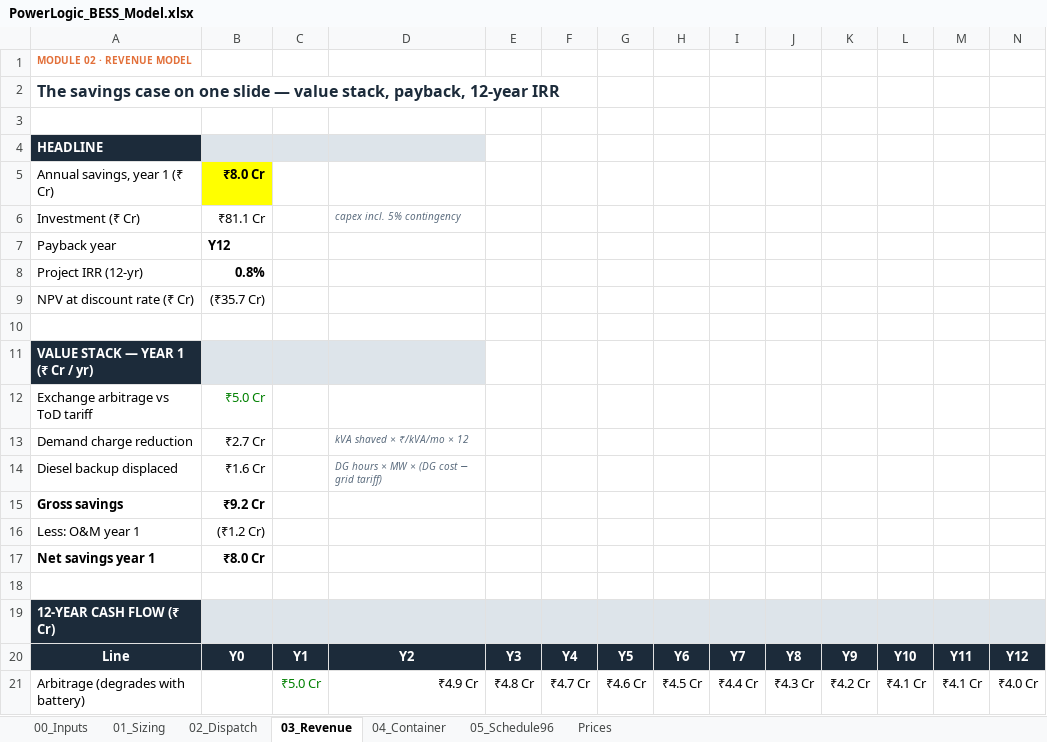
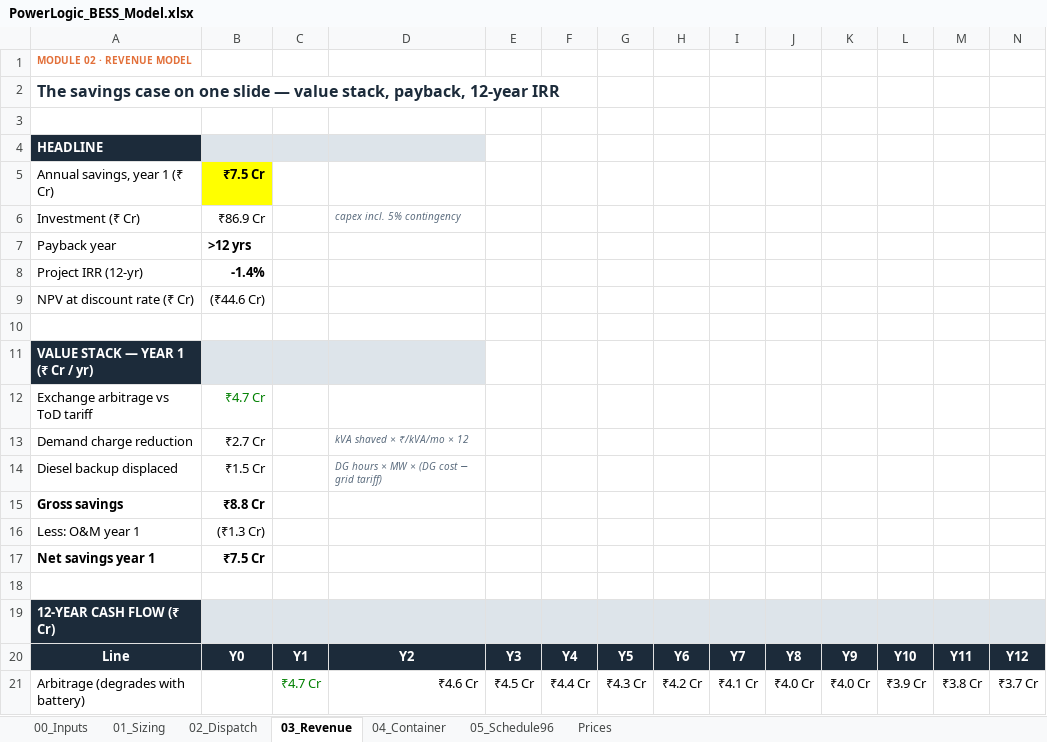
Before and after one commit to jai2k701/powerlogic-bess, an Excel workbook: PowerLogic_BESS_Model.xlsx, sheet 03_Revenue, drawn as a sheet; only a part is shown; values as stored, in another font and other column widths than the file's, no borders; the diff covers the shown part only; the diff names each change by its address in the sheet, - before the commit and + after, or states it on an @@ line.

```diff
--- a/PowerLogic_BESS_Model.xlsx (sheet 03_Revenue)
+++ b/PowerLogic_BESS_Model.xlsx (sheet 03_Revenue)
-B5: ₹8.0 Cr
+B5: ₹7.5 Cr
-B6: ₹81.1 Cr
+B6: ₹86.9 Cr
-B7: Y12
+B7: >12 yrs
-B8: 0.8%
+B8: -1.4%
-B9: (₹35.7 Cr)
+B9: (₹44.6 Cr)
-B12: ₹5.0 Cr
+B12: ₹4.7 Cr
-B14: ₹1.6 Cr
+B14: ₹1.5 Cr
-B15: ₹9.2 Cr
+B15: ₹8.8 Cr
-B16: (₹1.2 Cr)
+B16: (₹1.3 Cr)
-B17: ₹8.0 Cr
+B17: ₹7.5 Cr
-C21: ₹5.0 Cr
+C21: ₹4.7 Cr
-D21: ₹4.9 Cr
+D21: ₹4.6 Cr
-E21: ₹4.8 Cr
+E21: ₹4.5 Cr
-F21: ₹4.7 Cr
+F21: ₹4.4 Cr
-G21: ₹4.6 Cr
+G21: ₹4.3 Cr
-H21: ₹4.5 Cr
+H21: ₹4.2 Cr
-I21: ₹4.4 Cr
+I21: ₹4.1 Cr
-J21: ₹4.3 Cr
+J21: ₹4.0 Cr
-K21: ₹4.2 Cr
+K21: ₹4.0 Cr
-L21: ₹4.1 Cr
+L21: ₹3.9 Cr
-M21: ₹4.1 Cr
+M21: ₹3.8 Cr
-N21: ₹4.0 Cr
+N21: ₹3.7 Cr
```
Also changed, not shown: 50 edited cells elsewhere in this sheet, sheet 05_Schedule96, sheet 02_Dispatch, sheet 01_Sizing, sheet 00_Inputs, formulas that keep their value, 2 other files.
